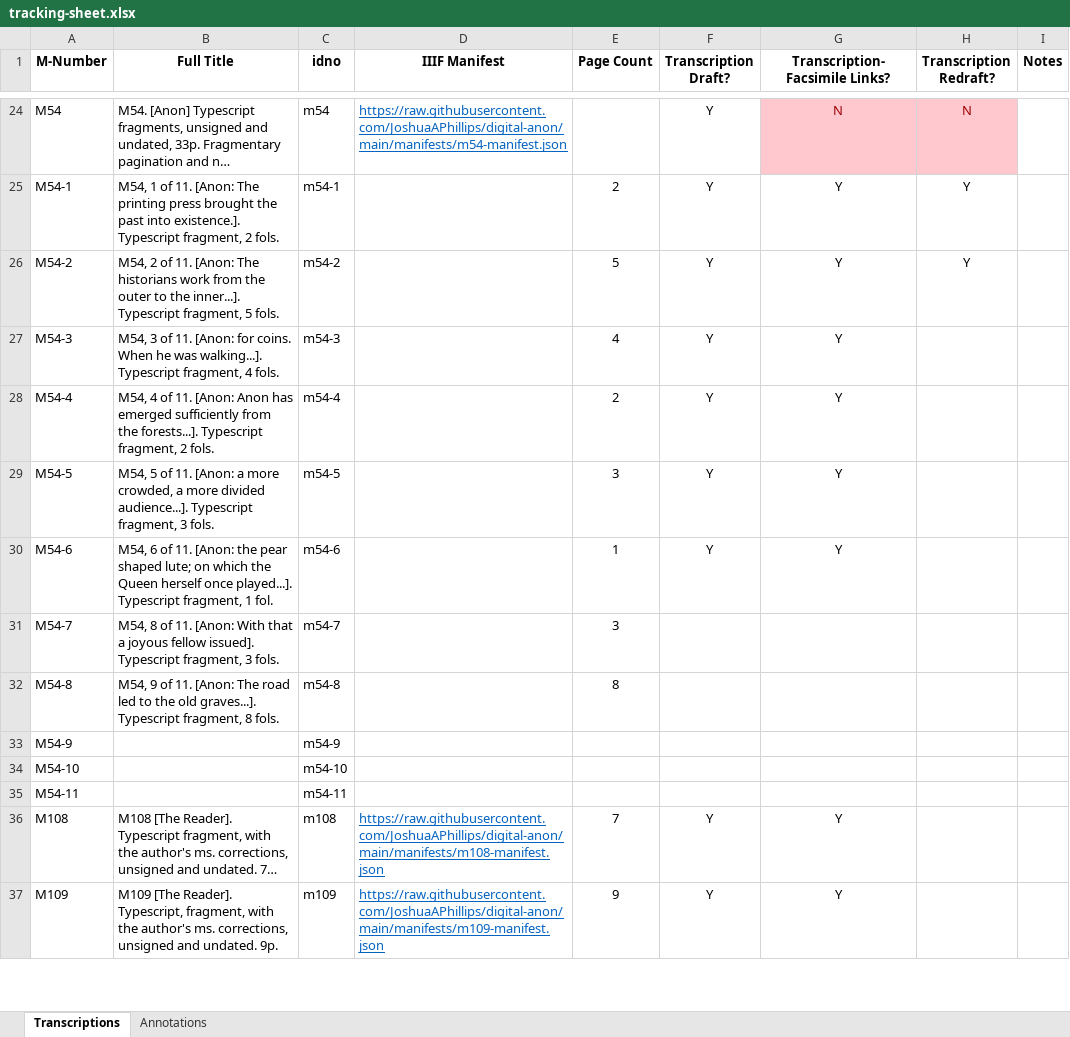
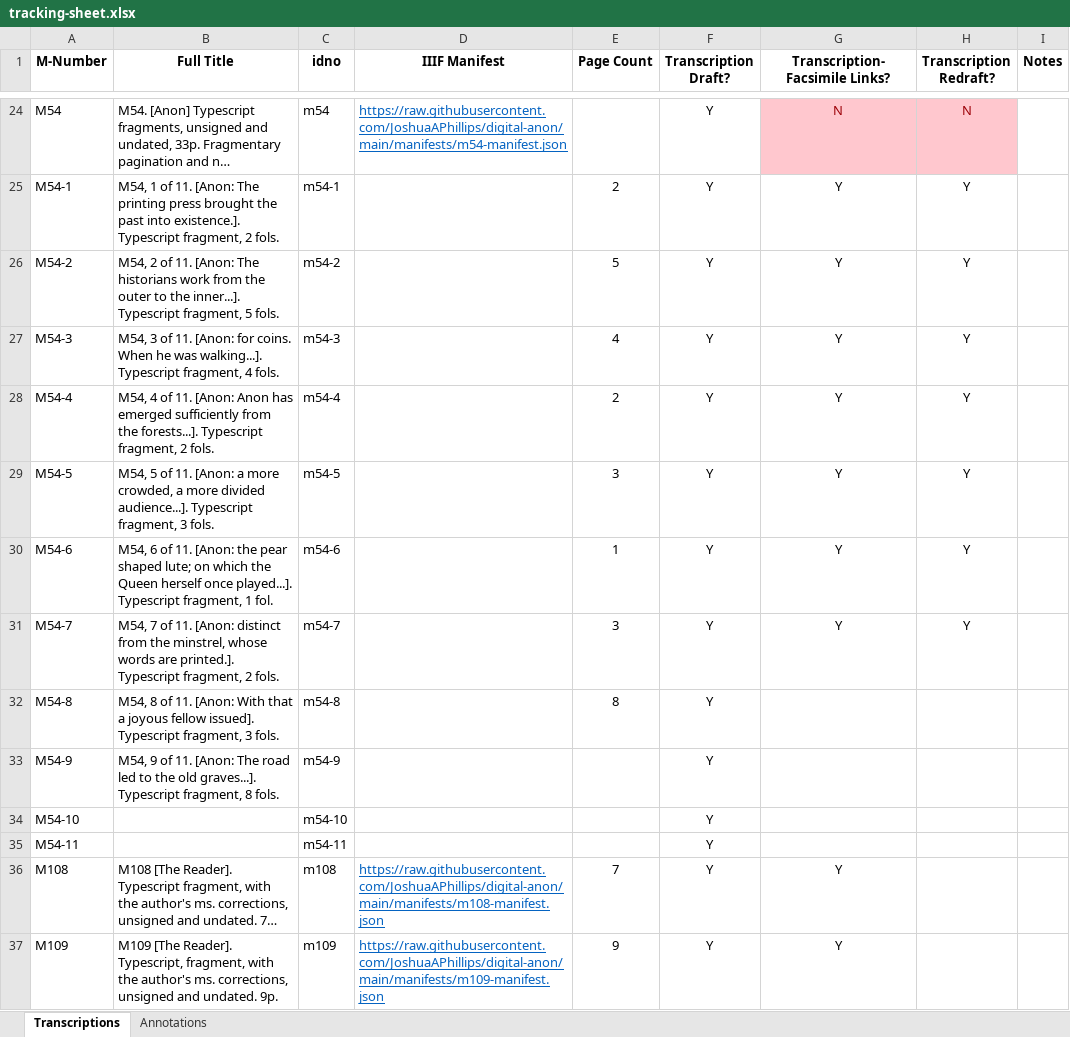
Before and after one commit to JoshuaAPhillips/digital-anon, an Excel workbook: tracking-sheet.xlsx, sheet Transcriptions, drawn as a sheet; only a part is shown, gaps mark what is left out; long unchanged cells end in …; values as stored, in another font and other column widths than the file's, no borders; conditional formats not drawn; the diff names each change by its address in the sheet, - before the commit and + after, or states it on an @@ line.

```diff
--- a/tracking-sheet.xlsx (sheet Transcriptions)
+++ b/tracking-sheet.xlsx (sheet Transcriptions)
-H27:H31 (Transcription Redraft?): (empty)
+H27:H31 (Transcription Redraft?): Y
-B31 (Full Title): M54, 8 of 11. [Anon: With that a joyous fellow issued]. Typescript fragment, 3 fols.
+B31 (Full Title): M54, 7 of 11. [Anon: distinct from the minstrel, whose words are printed.]. Typescript fragment, 2 fols.
-F31:F35 (Transcription Draft?): (empty)
+F31:F35 (Transcription Draft?): Y
-G31 (Transcription-Facsimile Links?): (empty)
+G31 (Transcription-Facsimile Links?): Y
-B32 (Full Title): M54, 9 of 11. [Anon: The road led to the old graves...]. Typescript fragment, 8 fols.
+B32 (Full Title): M54, 8 of 11. [Anon: With that a joyous fellow issued]. Typescript fragment, 3 fols.
-B33 (Full Title): (empty)
+B33 (Full Title): M54, 9 of 11. [Anon: The road led to the old graves...]. Typescript fragment, 8 fols.
```
Also changed, not shown: sheet Annotations, 9 other files.
